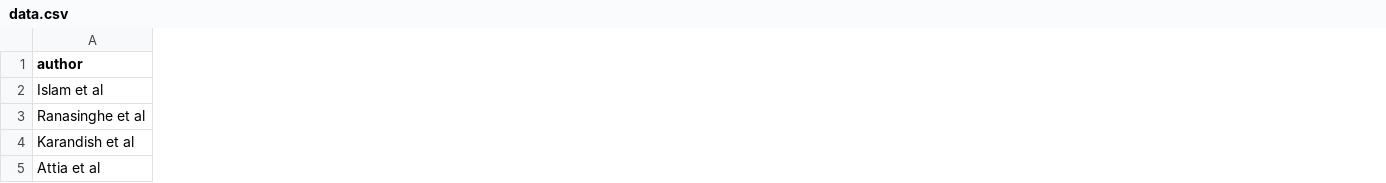
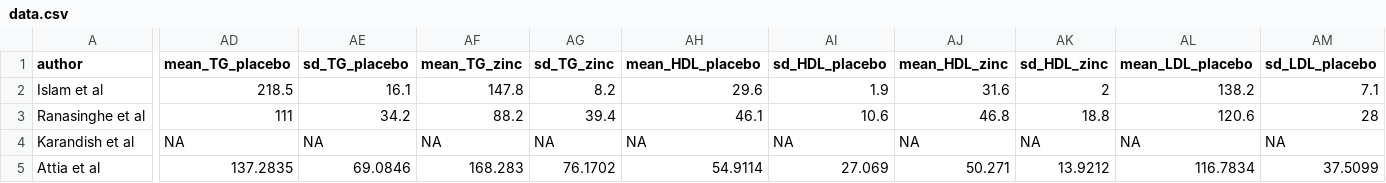
Before and after one commit to wiryadana/Zinc_prediabetes, a CSV file: data.csv, drawn as a sheet; only a part is shown, gaps mark what is left out; the diff covers the shown part only; the diff names each change by its address in the sheet, - before the commit and + after, or states it on an @@ line.

```diff
--- a/data.csv
+++ b/data.csv
+column AD (mean_TG_placebo), rows 2-5: 218.5 | 111 | NA | 137.2835
+column AE (sd_TG_placebo), rows 2-5: 16.1 | 34.2 | NA | 69.0846
+column AF (mean_TG_zinc), rows 2-5: 147.8 | 88.2 | NA | 168.283
+column AG (sd_TG_zinc), rows 2-5: 8.2 | 39.4 | NA | 76.1702
+column AH (mean_HDL_placebo), rows 2-5: 29.6 | 46.1 | NA | 54.9114
+column AI (sd_HDL_placebo), rows 2-5: 1.9 | 10.6 | NA | 27.069
+column AJ (mean_HDL_zinc), rows 2-5: 31.6 | 46.8 | NA | 50.271
+column AK (sd_HDL_zinc), rows 2-5: 2 | 18.8 | NA | 13.9212
+column AL (mean_LDL_placebo), rows 2-5: 138.2 | 120.6 | NA | 116.7834
+column AM (sd_LDL_placebo), rows 2-5: 7.1 | 28 | NA | 37.5099
```
Also changed, not shown: 14 added columns and 4 edited cells elsewhere in this file, 4 other files.
